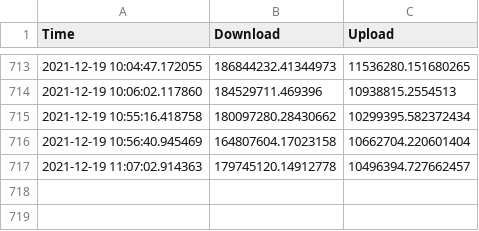
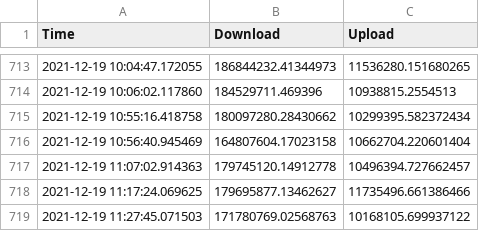
Before and after one commit to CannonLock/data, a CSV file: benchmark.csv, drawn as a sheet; only a part is shown, gaps mark what is left out; the diff names each change by its address in the sheet, - before the commit and + after, or states it on an @@ line.

Commit message:
CRON: Push New Data

```diff
--- a/benchmark.csv
+++ b/benchmark.csv
+row 718: 2021-12-19 11:17:24.069625 | 179695877.13462627 | 11735496.661386466
+row 719: 2021-12-19 11:27:45.071503 | 171780769.02568763 | 10168105.699937122
```
